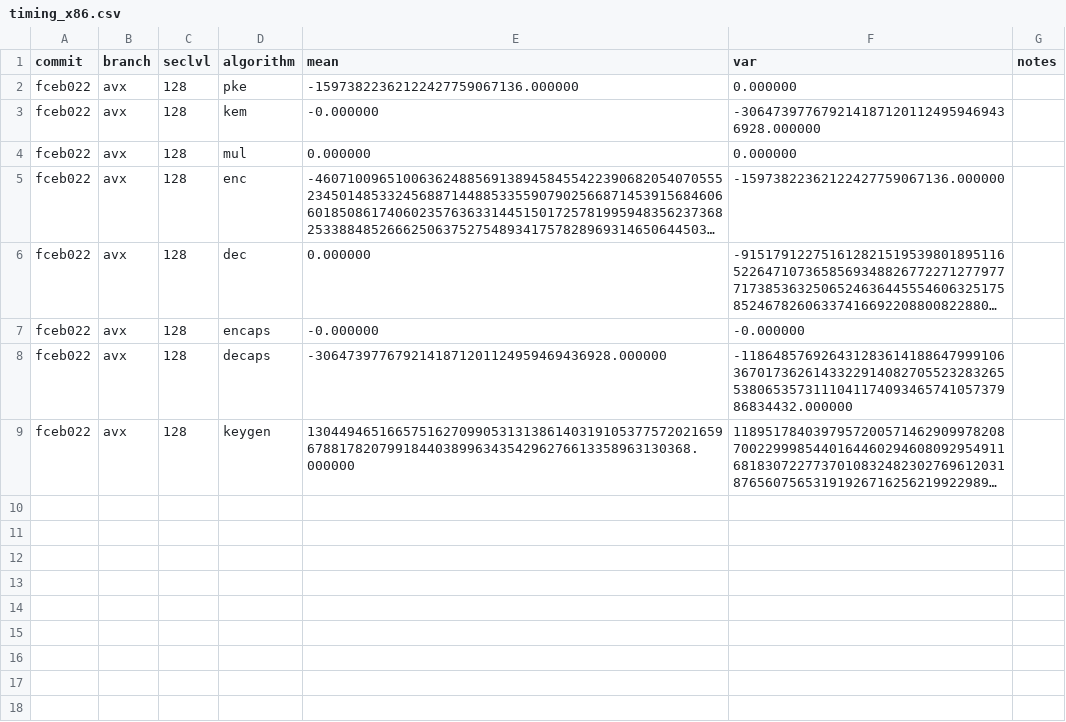
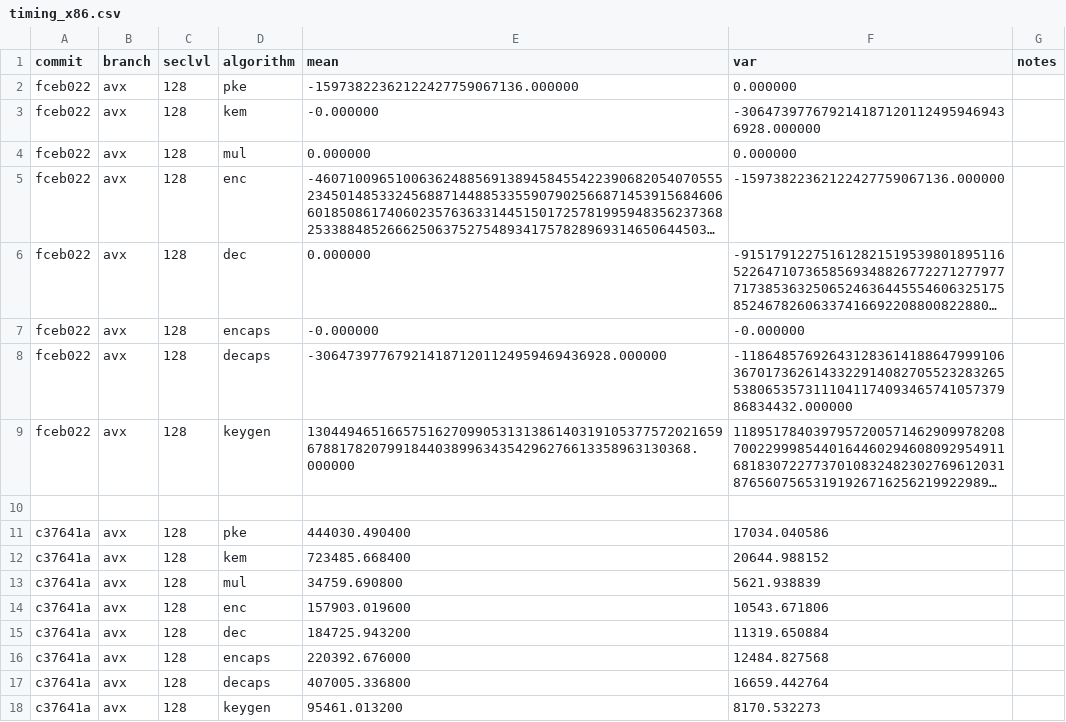
Before and after one commit to DomenicoCacace/HQC-MScThesis, a CSV file: docs/timing_x86.csv, drawn as a sheet; long unchanged cells end in …; the diff names each change by its address in the sheet, - before the commit and + after, or states it on an @@ line.

Commit message:
Add x86 timing results

```diff
--- a/docs/timing_x86.csv
+++ b/docs/timing_x86.csv
+row 10: (empty)
+row 11: c37641a | avx | 128 | pke | 444030.490400 | 17034.040586
+row 12: c37641a | avx | 128 | kem | 723485.668400 | 20644.988152
+row 13: c37641a | avx | 128 | mul | 34759.690800 | 5621.938839
+row 14: c37641a | avx | 128 | enc | 157903.019600 | 10543.671806
+row 15: c37641a | avx | 128 | dec | 184725.943200 | 11319.650884
+row 16: c37641a | avx | 128 | encaps | 220392.676000 | 12484.827568
+row 17: c37641a | avx | 128 | decaps | 407005.336800 | 16659.442764
+row 18: c37641a | avx | 128 | keygen | 95461.013200 | 8170.532273
```
